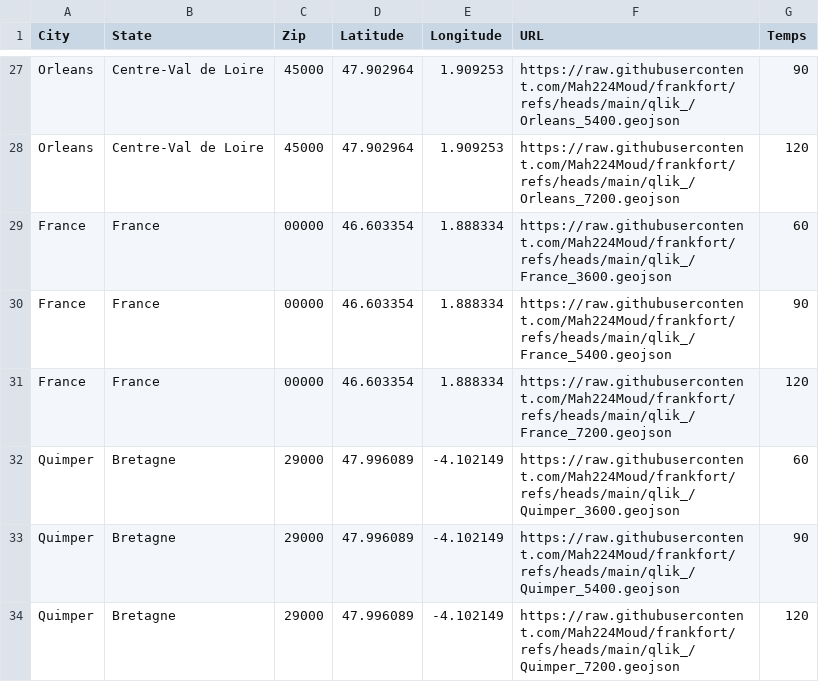
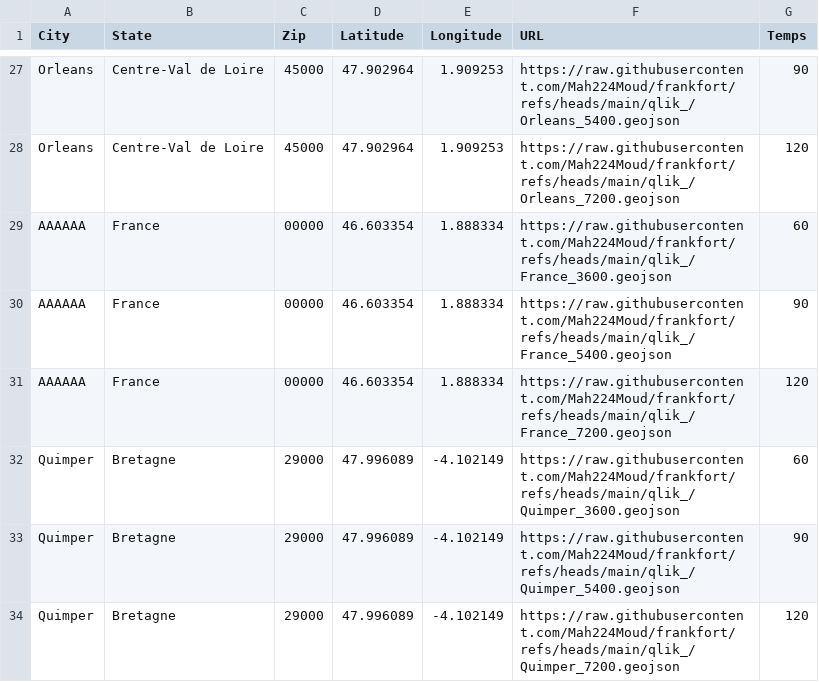
Before and after one commit to Mah224Moud/frankfort, a CSV file: data/data_test_qlik.csv, drawn as a sheet; only a part is shown, gaps mark what is left out.

```diff
--- a/data/data_test_qlik.csv
+++ b/data/data_test_qlik.csv
@@ -28,5 +28,5 @@ Orleans,Centre-Val de Loire,45000,47.902964,1.909253,https://raw.githubuserconte
 Orleans,Centre-Val de Loire,45000,47.902964,1.909253,https://raw.githubusercontent.com/Mah224Moud/frankfort/refs/heads/main/qlik_/Orleans_7200.geojson,120
-France,France,00000,46.603354,1.888334,https://raw.githubusercontent.com/Mah224Moud/frankfort/refs/heads/main/qlik_/France_3600.geojson,60
-France,France,00000,46.603354,1.888334,https://raw.githubusercontent.com/Mah224Moud/frankfort/refs/heads/main/qlik_/France_5400.geojson,90
-France,France,00000,46.603354,1.888334,https://raw.githubusercontent.com/Mah224Moud/frankfort/refs/heads/main/qlik_/France_7200.geojson,120
+AAAAAA,France,00000,46.603354,1.888334,https://raw.githubusercontent.com/Mah224Moud/frankfort/refs/heads/main/qlik_/France_3600.geojson,60
+AAAAAA,France,00000,46.603354,1.888334,https://raw.githubusercontent.com/Mah224Moud/frankfort/refs/heads/main/qlik_/France_5400.geojson,90
+AAAAAA,France,00000,46.603354,1.888334,https://raw.githubusercontent.com/Mah224Moud/frankfort/refs/heads/main/qlik_/France_7200.geojson,120
 Quimper,Bretagne,29000,47.996089,-4.102149,https://raw.githubusercontent.com/Mah224Moud/frankfort/refs/heads/main/qlik_/Quimper_3600.geojson,60
```
Also changed, not shown: data/data_test_qlik_avec_vendeurs.csv, 1 other file.
